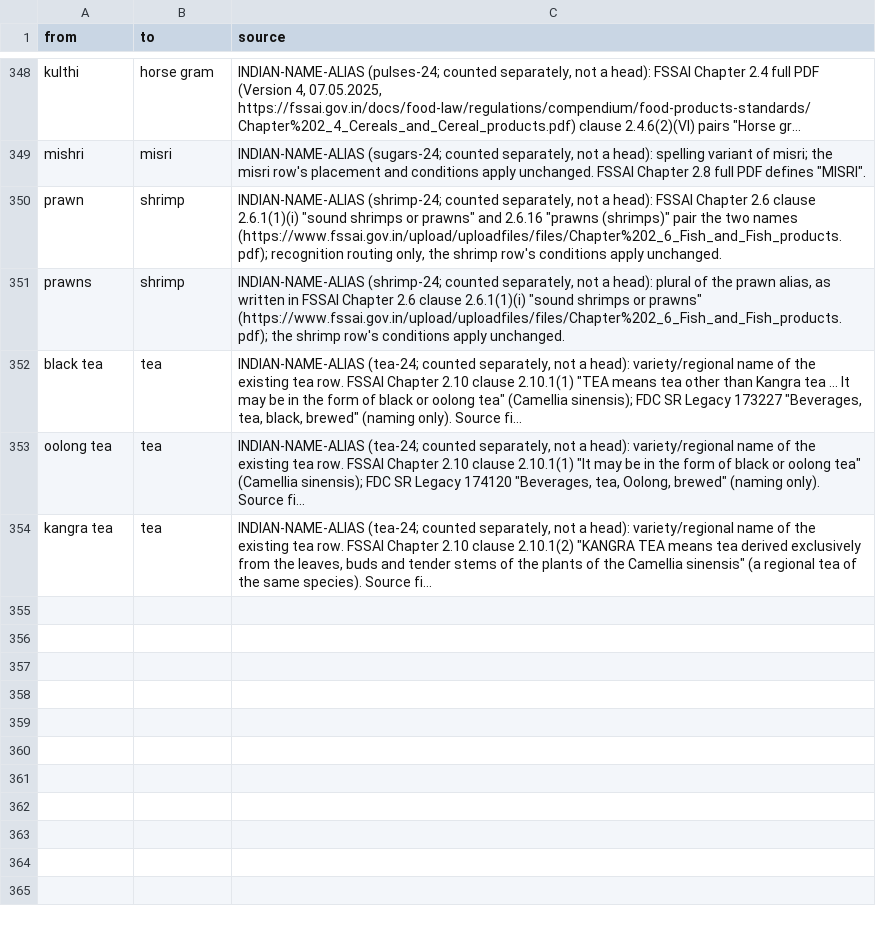
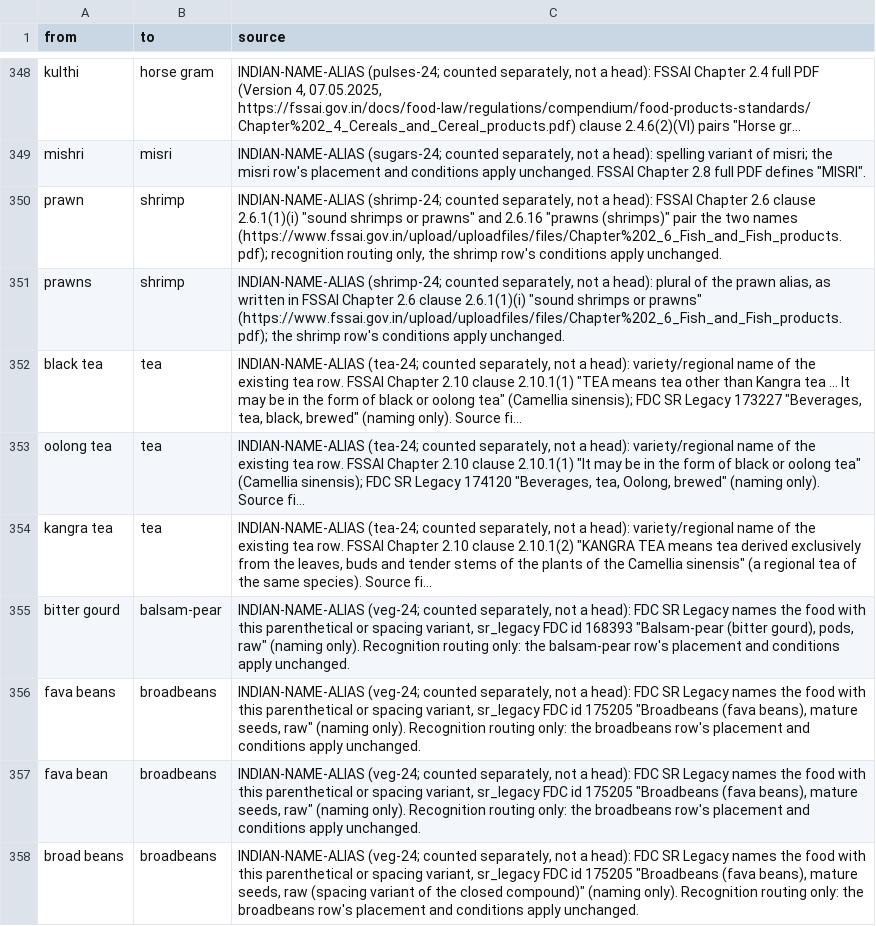
Before and after one commit to saurabh2894/FoodScanner, a CSV file: src/foodscan/resources/synonyms.csv, drawn as a sheet; only a part is shown, gaps mark what is left out; long unchanged cells end in …; the diff names each change by its address in the sheet, - before the commit and + after, or states it on an @@ line.

```diff
--- a/src/foodscan/resources/synonyms.csv
+++ b/src/foodscan/resources/synonyms.csv
+row 355: bitter gourd | balsam-pear | INDIAN-NAME-ALIAS (veg-24; counted separately, not a head): FDC SR Legacy names the food with this parenthetical or spacing variant, sr_legacy FDC id 168393 "Balsam-pear (bitter gourd), pods, raw" (naming only). Recognition routing only: the balsam-pear row's placement and conditions apply unchanged.
+row 356: fava beans | broadbeans | INDIAN-NAME-ALIAS (veg-24; counted separately, not a head): FDC SR Legacy names the food with this parenthetical or spacing variant, sr_legacy FDC id 175205 "Broadbeans (fava beans), mature seeds, raw" (naming only). Recognition routing only: the broadbeans row's placement and conditions apply unchanged.
+row 357: fava bean | broadbeans | INDIAN-NAME-ALIAS (veg-24; counted separately, not a head): FDC SR Legacy names the food with this parenthetical or spacing variant, sr_legacy FDC id 175205 "Broadbeans (fava beans), mature seeds, raw" (naming only). Recognition routing only: the broadbeans row's placement and conditions apply unchanged.
+row 358: broad beans | broadbeans | INDIAN-NAME-ALIAS (veg-24; counted separately, not a head): FDC SR Legacy names the food with this parenthetical or spacing variant, sr_legacy FDC id 175205 "Broadbeans (fava beans), mature seeds, raw (spacing variant of the closed compound)" (naming only). Recognition routing only: the broadbeans row's placement and conditions apply unchanged.
```
Also changed, not shown: src/foodscan/resources/lexicon.csv, 6 other files.
